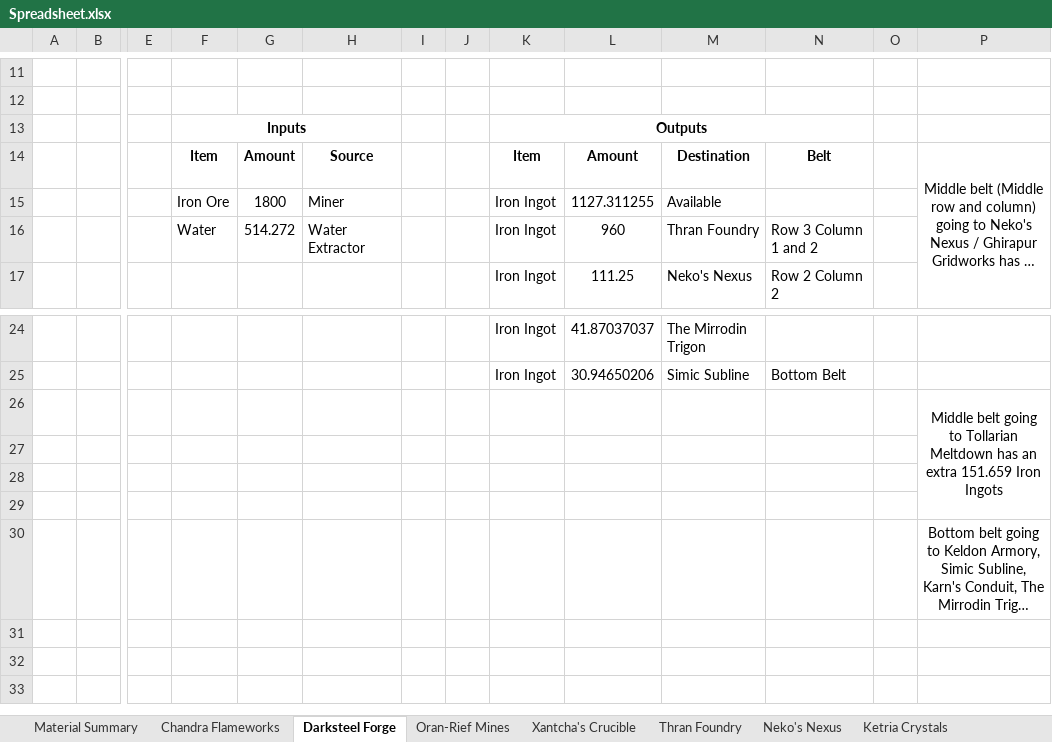
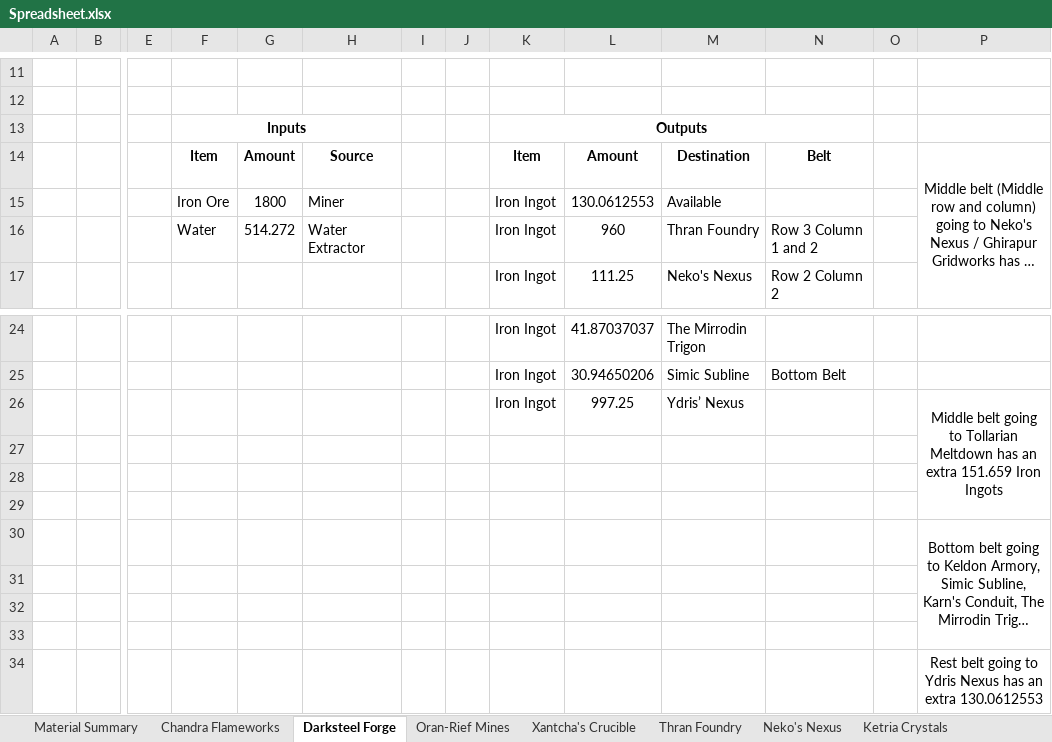
Before and after one commit to NicoBuilds/NicoBuilds-Blueprints, an Excel workbook: Game Stuff/Spreadsheet.xlsx, sheet Darksteel Forge, drawn as a sheet; only a part is shown, gaps mark what is left out; long unchanged cells end in …; values as stored, in another font and other column widths than the file's, no borders; removed rows and columns are numbered as before the commit, all else as after; rows hold the shown columns only; the diff names each change by its address in the sheet, - before the commit and + after, or states it on an @@ line.

```diff
--- a/Game Stuff/Spreadsheet.xlsx (sheet Darksteel Forge)
+++ b/Game Stuff/Spreadsheet.xlsx (sheet Darksteel Forge)
-L15: 1127.311255
+L15: 130.0612553
-row 26:  |  |  |  |  |  |  |  |  |  |  |  |  | Middle belt going to Tollarian Meltdown has an extra 151.659 Iron Ingots
+row 26:  |  |  |  |  |  |  |  | Iron Ingot | 997.25 | Ydris’ Nexus |  |  | Middle belt going to Tollarian Meltdown has an extra 151.659 Iron Ingots
+P30:P33 merged
+row 31: (empty)
+row 32: (empty)
+row 33: (empty)
+row 34:  |  |  |  |  |  |  |  |  |  |  |  |  | Rest belt going to Ydris Nexus has an extra 130.0612553
```
Also changed, not shown: sheet Ydris’ Nexus, sheet Material Summary, sheet Tollarian Meltdown, sheet The Mirrodin Trigon, other sheet tabs, 38 other files.
